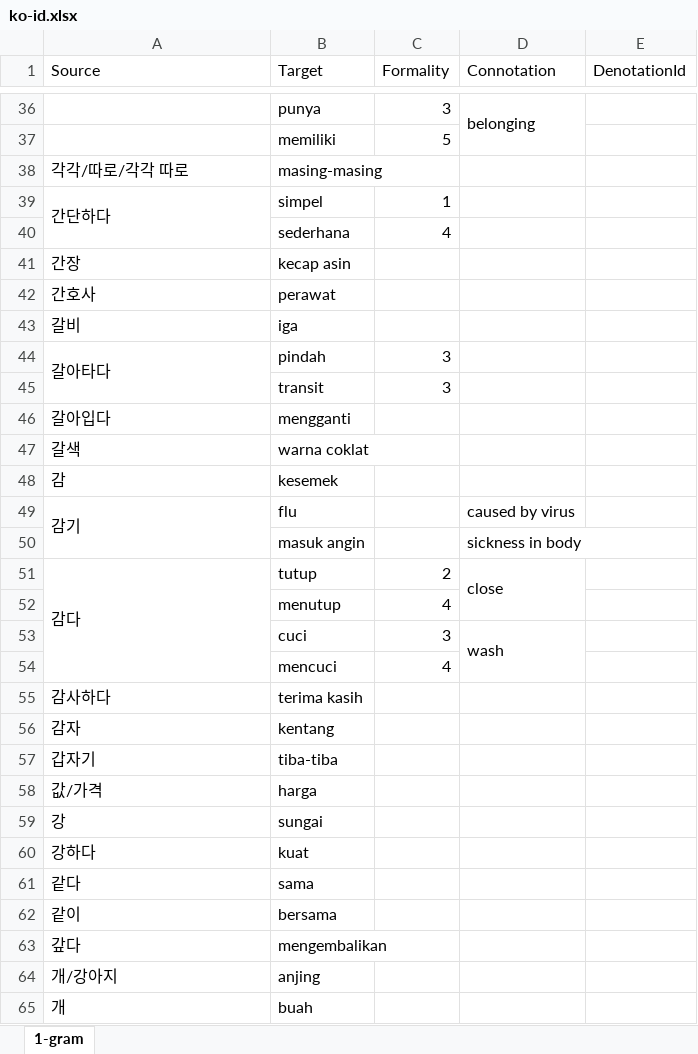
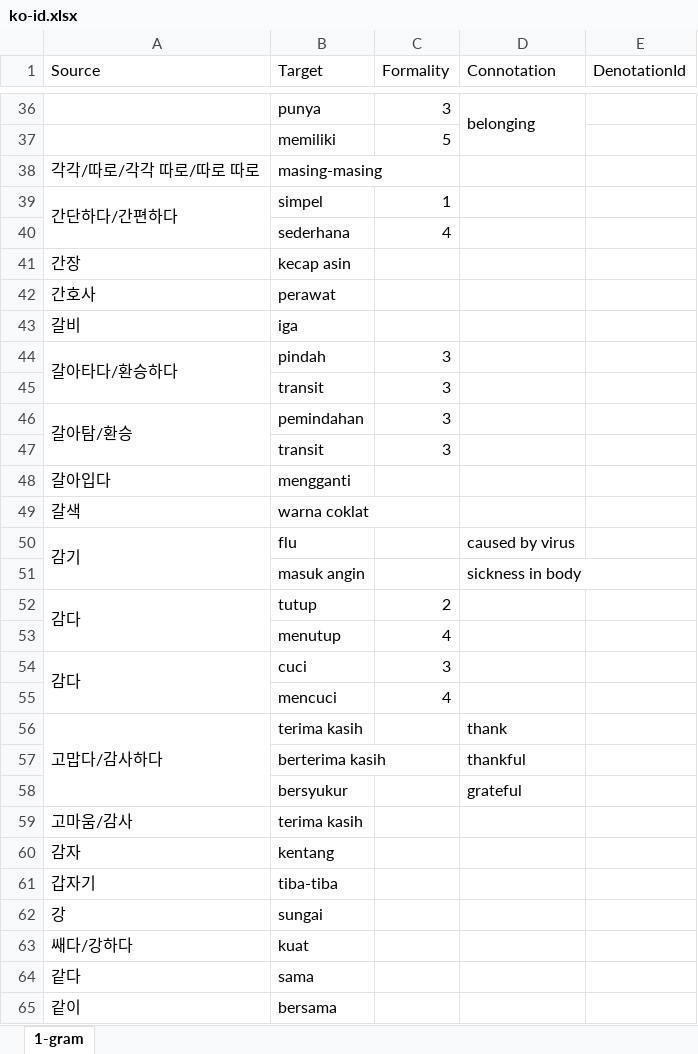
Before and after one commit to SihyunYou/AlphaCatDictionary, an Excel workbook: ko-id.xlsx, sheet 1-gram, drawn as a sheet; only a part is shown, gaps mark what is left out; the shorter side is filled out with more unchanged rows; values as stored, in another font and other column widths than the file's, no borders; removed rows and columns are numbered as before the commit, all else as after; the diff covers the shown part only; the diff names each change by its address in the sheet, - before the commit and + after, or states it on an @@ line.

```diff
--- a/ko-id.xlsx (sheet 1-gram)
+++ b/ko-id.xlsx (sheet 1-gram)
-A38 (Source): 각각/따로/각각 따로
+A38 (Source): 각각/따로/각각 따로/따로 따로
-A39 (Source): 간단하다
+A39 (Source): 간단하다/간편하다
-A44 (Source): 갈아타다
+A44 (Source): 갈아타다/환승하다
-A44:A45 merged
+A44:A45 merged
+row 45:  | transit | 3
+row 46: 갈아탐/환승 | pemindahan | 3
-row 48: 감 | kesemek
-A51:A54 merged
+A52:A53 merged
-D52 (Connotation): close
+D52 (Connotation): (empty)
-D51:D52 merged
-A54 (Source): (empty)
+A54 (Source): 감다
+A54:A55 merged
-D54 (Connotation): wash
+D54 (Connotation): (empty)
-D53:D54 merged
+row 56: 고맙다/감사하다 | terima kasih |  | thank
+row 57:  | berterima kasih |  | thankful
+row 58:  | bersyukur |  | grateful
-A59 (Source): 감사하다
+A59 (Source): 고마움/감사
-row 58: 값/가격 | harga
-A63 (Source): 강하다
+A63 (Source): 쌔다/강하다
```
Also changed, not shown: 306 added rows, 31 removed rows, 101 edited cells and merged cells elsewhere in this sheet, 1 other file.
